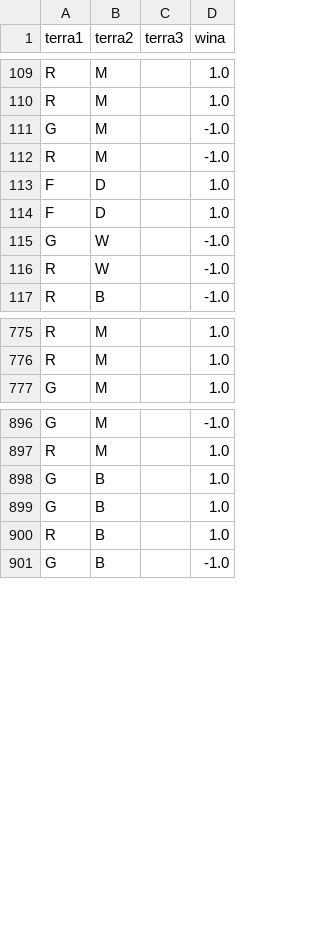
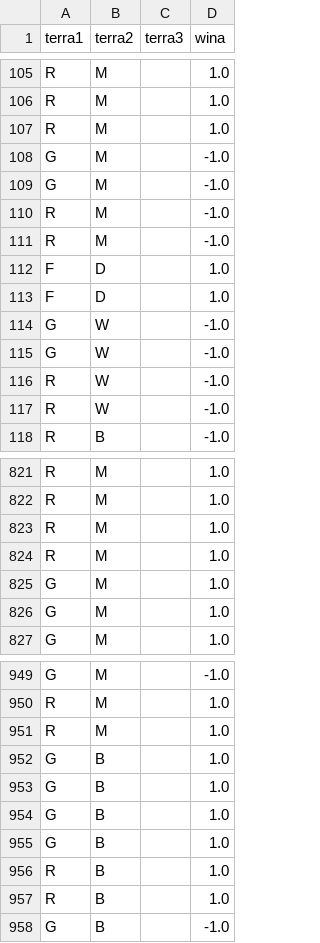
Before and after one commit to TaaviStone/predict-war-outcomes, a CSV file: Graphs/terrain_data.csv, drawn as a sheet; only a part is shown, gaps mark what is left out; the diff covers the shown part only.

```diff
--- a/Graphs/terrain_data.csv
+++ b/Graphs/terrain_data.csv
@@ -110,8 +106,13 @@ R,M,,1.0
 R,M,,1.0
+R,M,,1.0
 G,M,,-1.0
+G,M,,-1.0
 R,M,,-1.0
+R,M,,-1.0
 F,D,,1.0
 F,D,,1.0
+G,W,,-1.0
 G,W,,-1.0
 R,W,,-1.0
+R,W,,-1.0
 R,B,,-1.0
@@ -776,2 +822,6 @@ R,M,,1.0
 R,M,,1.0
+R,M,,1.0
+R,M,,1.0
+G,M,,1.0
+G,M,,1.0
 G,M,,1.0
@@ -897,4 +950,8 @@ G,M,,-1.0
 R,M,,1.0
+R,M,,1.0
 G,B,,1.0
 G,B,,1.0
+G,B,,1.0
+G,B,,1.0
+R,B,,1.0
 R,B,,1.0
```
Also changed, not shown: 41 added rows and 12 moved rows elsewhere in this file, Graphs/aerialSuper_data.csv, Graphs/surprise_data.csv, 5 other files.
